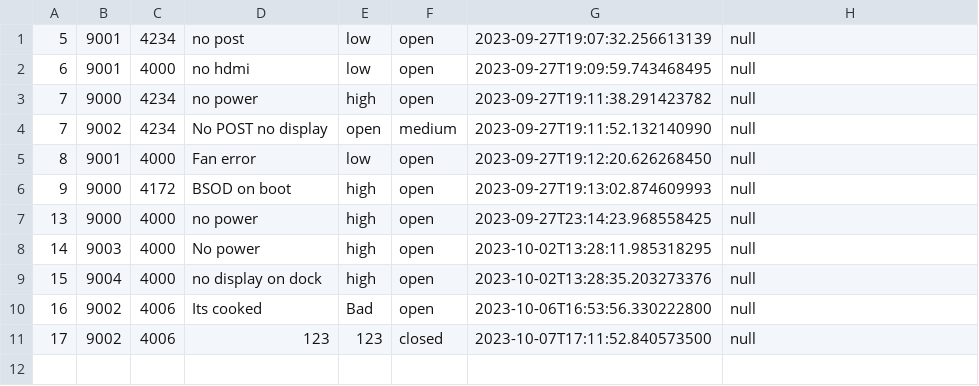
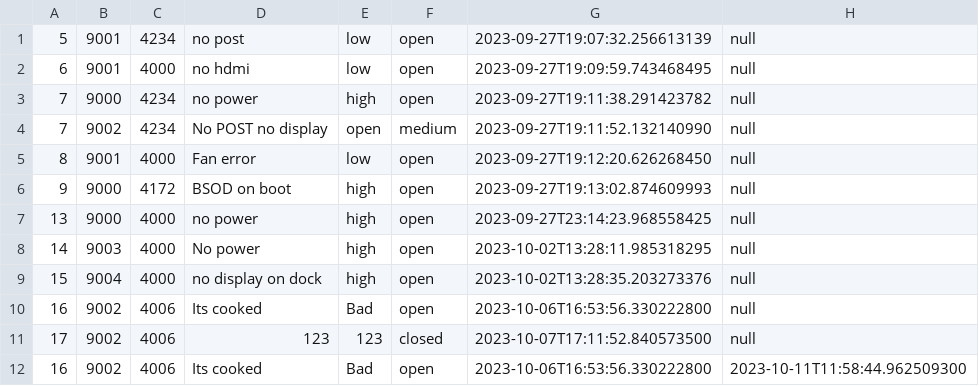
Before and after one commit to RMITJake/SEPM-A2, a CSV file: records/OpenTicket.csv, drawn as a sheet.

Commit message:
ticket menu now has ability to resolve ticket. Fills in the resolution date with same format as creation date. Issue remains that it writes a new ticket rather than over writing the original ticket

```diff
--- a/records/OpenTicket.csv
+++ b/records/OpenTicket.csv
@@ -11 +11,2 @@
 17,9002,4006,123,123,closed,2023-10-07T17:11:52.840573500,null
+16,9002,4006,Its cooked,Bad,open,2023-10-06T16:53:56.330222800,2023-10-11T11:58:44.962509300
```
Also changed, not shown: 5 other files.
